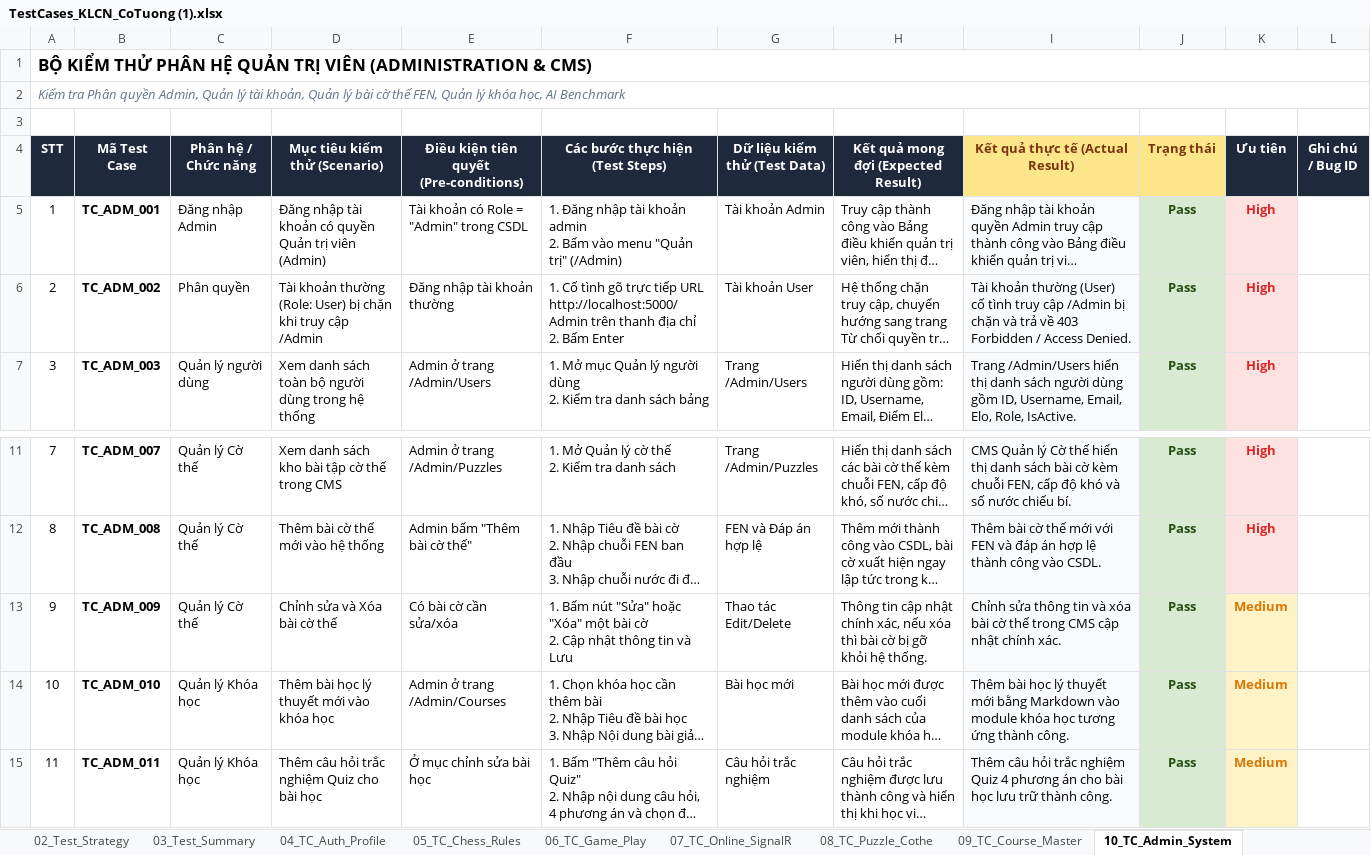
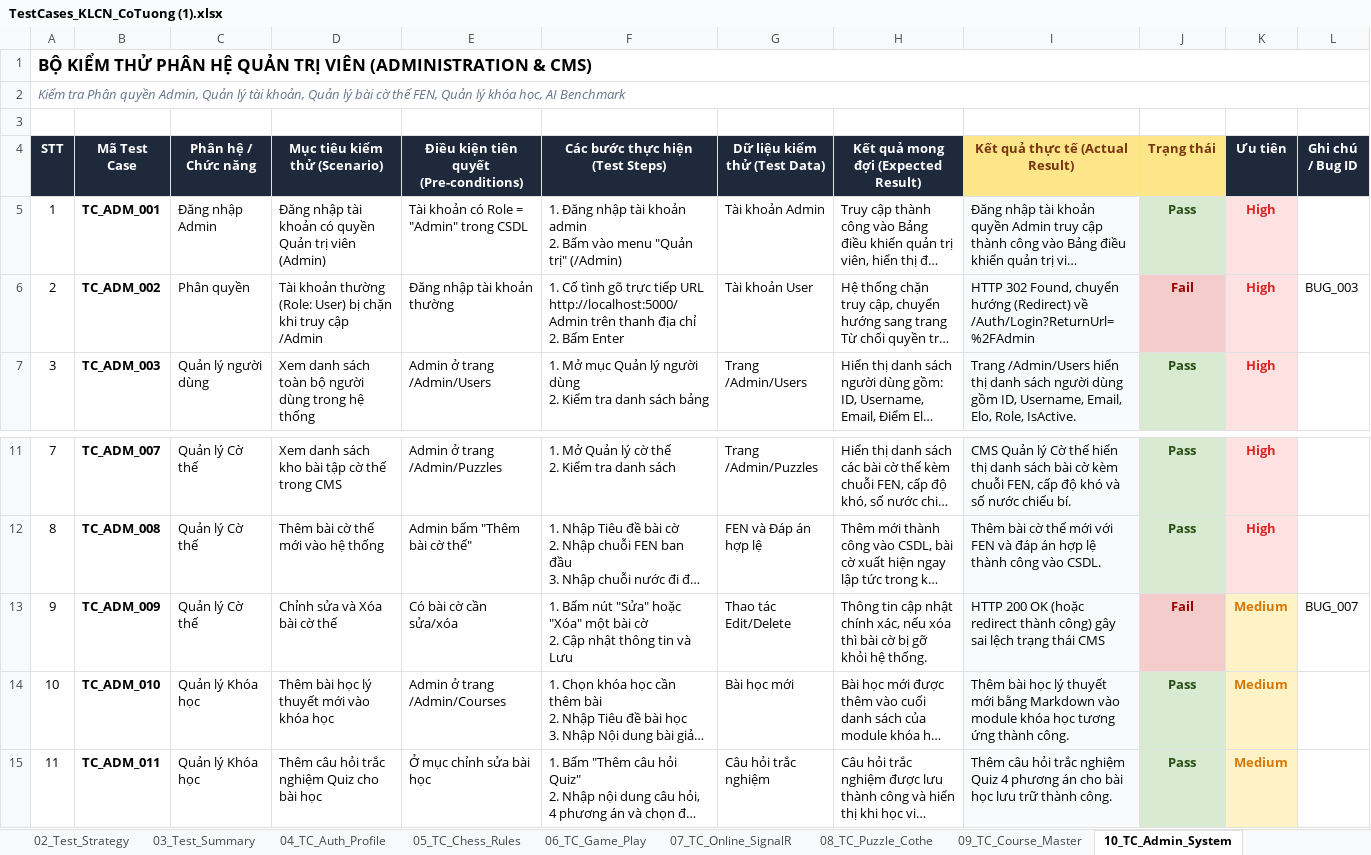
Before and after one commit to thequang120605-byte/C-T-ng-, an Excel workbook: Testing/TestCases_KLCN_CoTuong (1).xlsx, sheet 10_TC_Admin_System, drawn as a sheet; only a part is shown, gaps mark what is left out; long unchanged cells end in …; values as stored, in another font and other column widths than the file's, no borders; the diff names each change by its address in the sheet, - before the commit and + after, or states it on an @@ line.

```diff
--- a/Testing/TestCases_KLCN_CoTuong (1).xlsx (sheet 10_TC_Admin_System)
+++ b/Testing/TestCases_KLCN_CoTuong (1).xlsx (sheet 10_TC_Admin_System)
-I6 (Kết quả thực tế (Actual Result)): Tài khoản thường (User) cố tình truy cập /Admin bị chặn và trả về 403 Forbidden / Access Denied.
+I6 (Kết quả thực tế (Actual Result)): HTTP 302 Found, chuyển hướng (Redirect) về /Auth/Login?ReturnUrl=%2FAdmin
-J6 (Trạng thái): Pass
+J6 (Trạng thái): Fail
@@ J6 fill: #D9EAD3 → #F4CCCC, text colour: #274E13 → #990000 @@
-L6 (Ghi chú / Bug ID): (empty)
+L6 (Ghi chú / Bug ID): BUG_003
-I13 (Kết quả thực tế (Actual Result)): Chỉnh sửa thông tin và xóa bài cờ thế trong CMS cập nhật chính xác.
+I13 (Kết quả thực tế (Actual Result)): HTTP 200 OK (hoặc redirect thành công) gây sai lệch trạng thái CMS
-J13 (Trạng thái): Pass
+J13 (Trạng thái): Fail
@@ J13 fill: #D9EAD3 → #F4CCCC, text colour: #274E13 → #990000 @@
-L13 (Ghi chú / Bug ID): (empty)
+L13 (Ghi chú / Bug ID): BUG_007
```
Also changed, not shown: sheet 12_Defect_Log, sheet 09_TC_Course_Master, sheet 04_TC_Auth_Profile, sheet 07_TC_Online_SignalR, Testing/04_TaiLieu_Va_BaoCao_KiemThu/BANG_KE_HOACH_VA_KICH_BAN_KIEM_THU_137_TC.xlsx, 1 other file.
